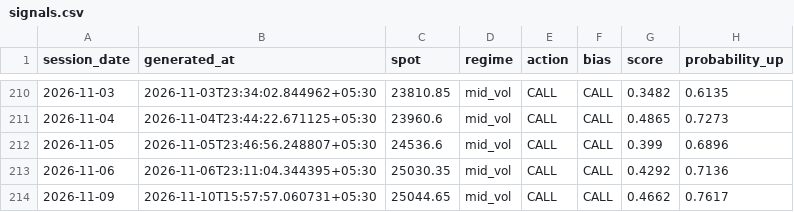
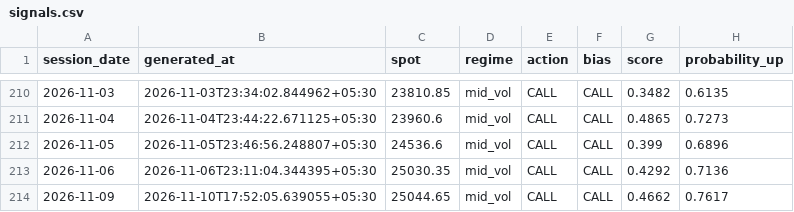
Before and after one commit to ramanauday1561/kite-mcp, a CSV file: docs/data/signals.csv, drawn as a sheet; only a part is shown, gaps mark what is left out; the diff names each change by its address in the sheet, - before the commit and + after, or states it on an @@ line.

```diff
--- a/docs/data/signals.csv
+++ b/docs/data/signals.csv
-B214 (generated_at): 2026-11-10T15:57:57.060731+05:30
+B214 (generated_at): 2026-11-10T17:52:05.639055+05:30
```
Also changed, not shown: 6 other files.
